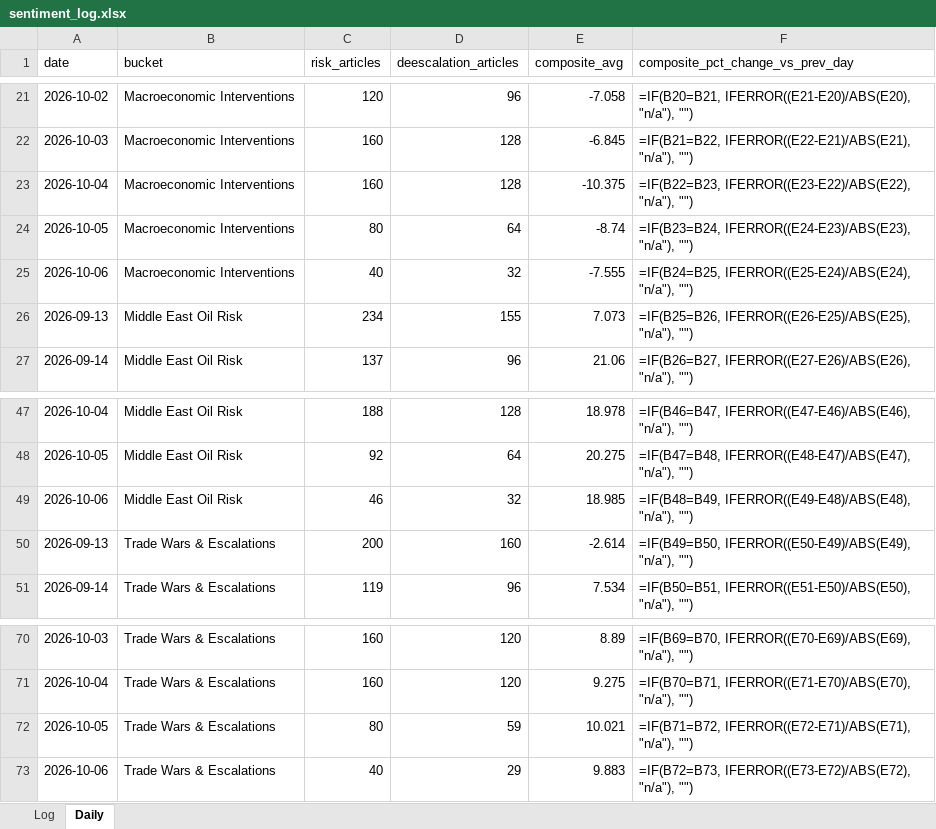
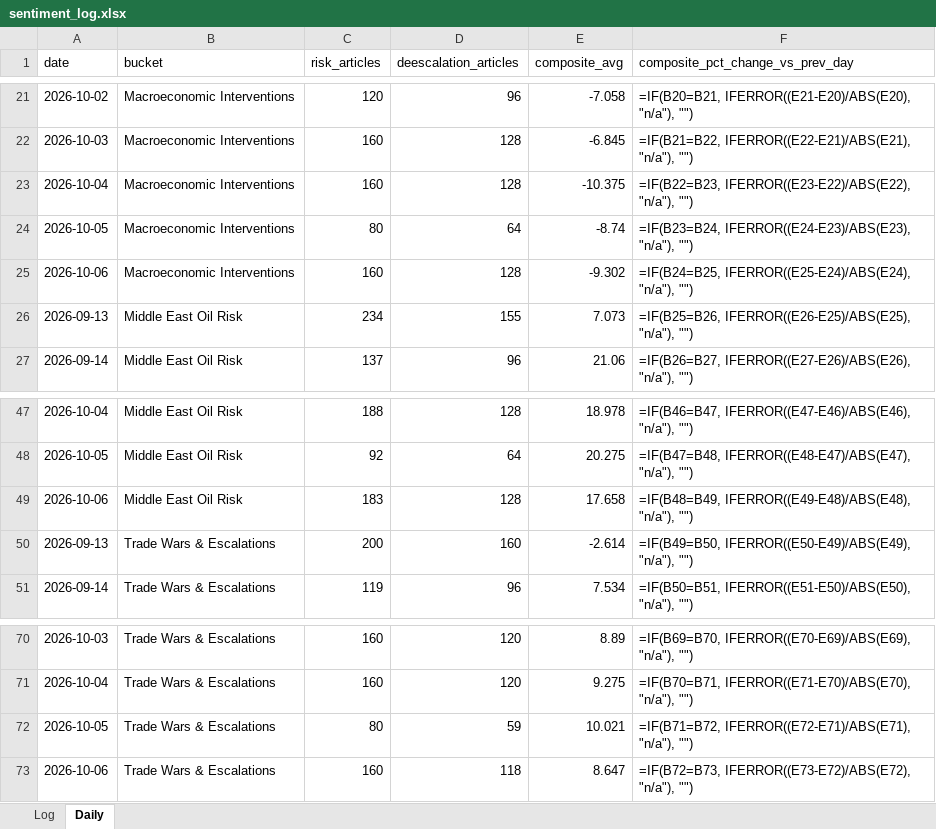
Before and after one commit to Jamesssurfer/CriticalNews_Sentiment, an Excel workbook: data/sentiment_log.xlsx, sheet Daily, drawn as a sheet; only a part is shown, gaps mark what is left out; values as stored, in another font and other column widths than the file's, no borders; formulas without a stored value are shown as written; the diff names each change by its address in the sheet, - before the commit and + after, or states it on an @@ line.

```diff
--- a/data/sentiment_log.xlsx (sheet Daily)
+++ b/data/sentiment_log.xlsx (sheet Daily)
-C25 (risk_articles): 40
+C25 (risk_articles): 160
-D25 (deescalation_articles): 32
+D25 (deescalation_articles): 128
-E25 (composite_avg): -7.555
+E25 (composite_avg): -9.302
-C49 (risk_articles): 46
+C49 (risk_articles): 183
-D49 (deescalation_articles): 32
+D49 (deescalation_articles): 128
-E49 (composite_avg): 18.985
+E49 (composite_avg): 17.658
-C73 (risk_articles): 40
+C73 (risk_articles): 160
-D73 (deescalation_articles): 29
+D73 (deescalation_articles): 118
-E73 (composite_avg): 9.883
+E73 (composite_avg): 8.647
```
Also changed, not shown: 1 other file.
